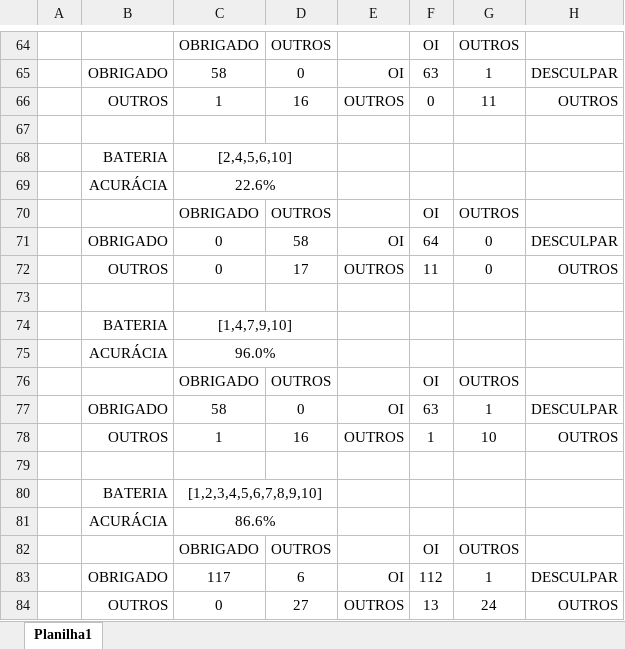
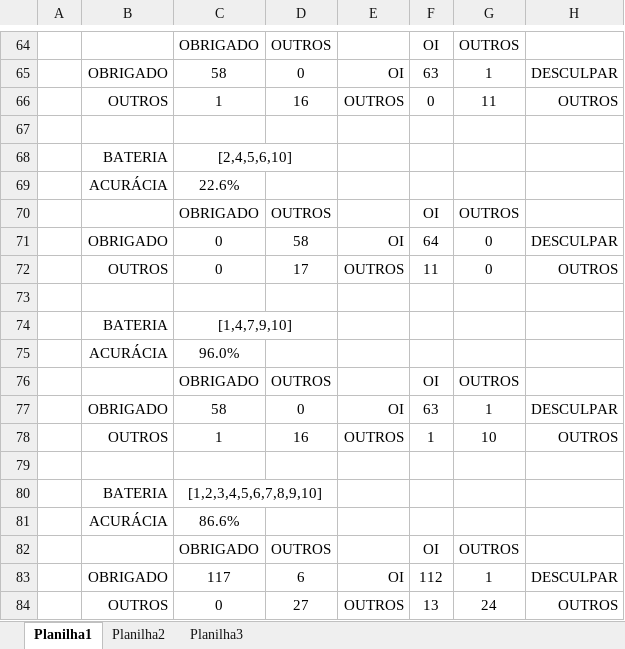
Before and after one commit to mateberson/Trabalho-de-Graduacao, an Excel workbook: matriz de confusão.xlsx, sheet Planilha1, drawn as a sheet; only a part is shown, gaps mark what is left out; values as stored, in another font and other column widths than the file's, no borders; the diff covers the shown part only; the diff names each change by its address in the sheet, - before the commit and + after, or states it on an @@ line.

```diff
--- a/matriz de confusão.xlsx (sheet Planilha1)
+++ b/matriz de confusão.xlsx (sheet Planilha1)
+sheet tab: Planilha2
+sheet tab: Planilha3
-C69:D69 merged
-C75:D75 merged
-C81:D81 merged
```
Also changed, not shown: 2 edited cells, cell formats and merged cells elsewhere in this sheet.
